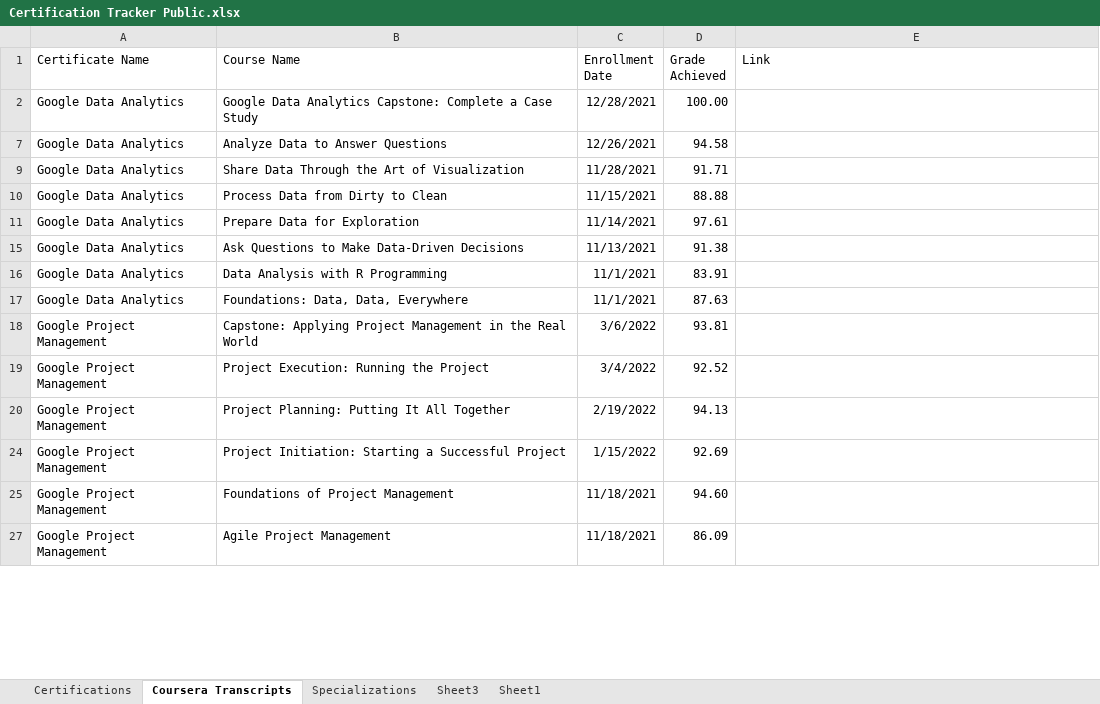
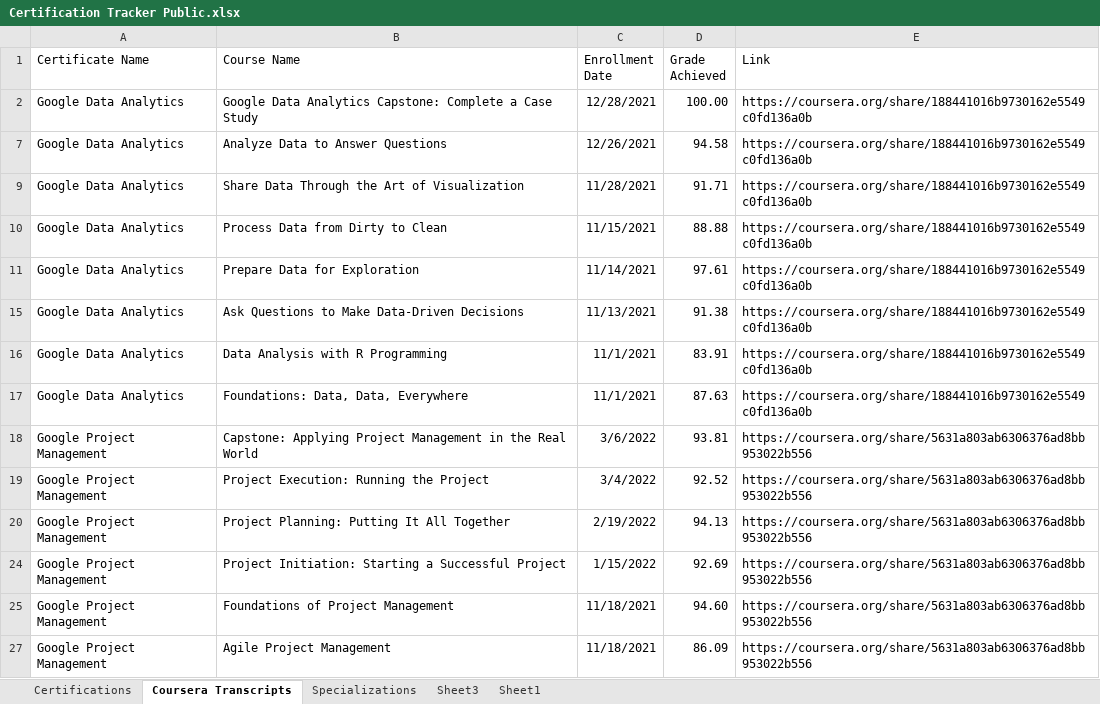
Before and after one commit to Cbhami/Coraline, an Excel workbook: ResumeProjects/Certification Tracker Public.xlsx, sheet Coursera Transcripts, drawn as a sheet; only a part is shown; values as stored, in another font and other column widths than the file's, no borders; table styles not drawn; the diff covers the shown part only; the diff names each change by its address in the sheet, - before the commit and + after, or states it on an @@ line.

```diff
--- a/ResumeProjects/Certification Tracker Public.xlsx (sheet Coursera Transcripts)
+++ b/ResumeProjects/Certification Tracker Public.xlsx (sheet Coursera Transcripts)
-E2 (Link): (empty)
+E2 (Link): https://coursera.org/share/188441016b9730162e5549c0fd136a0b
-E7 (Link): (empty)
+E7 (Link): https://coursera.org/share/188441016b9730162e5549c0fd136a0b
-E9:E11 (Link): (empty)
+E9:E11 (Link): https://coursera.org/share/188441016b9730162e5549c0fd136a0b
-E15:E17 (Link): (empty)
+E15:E17 (Link): https://coursera.org/share/188441016b9730162e5549c0fd136a0b
-E18:E20 (Link): (empty)
+E18:E20 (Link): https://coursera.org/share/5631a803ab6306376ad8bb953022b556
-E24:E25 (Link): (empty)
+E24:E25 (Link): https://coursera.org/share/5631a803ab6306376ad8bb953022b556
-E27 (Link): (empty)
+E27 (Link): https://coursera.org/share/5631a803ab6306376ad8bb953022b556
```
Also changed, not shown: 32 edited cells and cell formats elsewhere in this sheet, formulas that keep their value, hidden cells, 1 other file.
